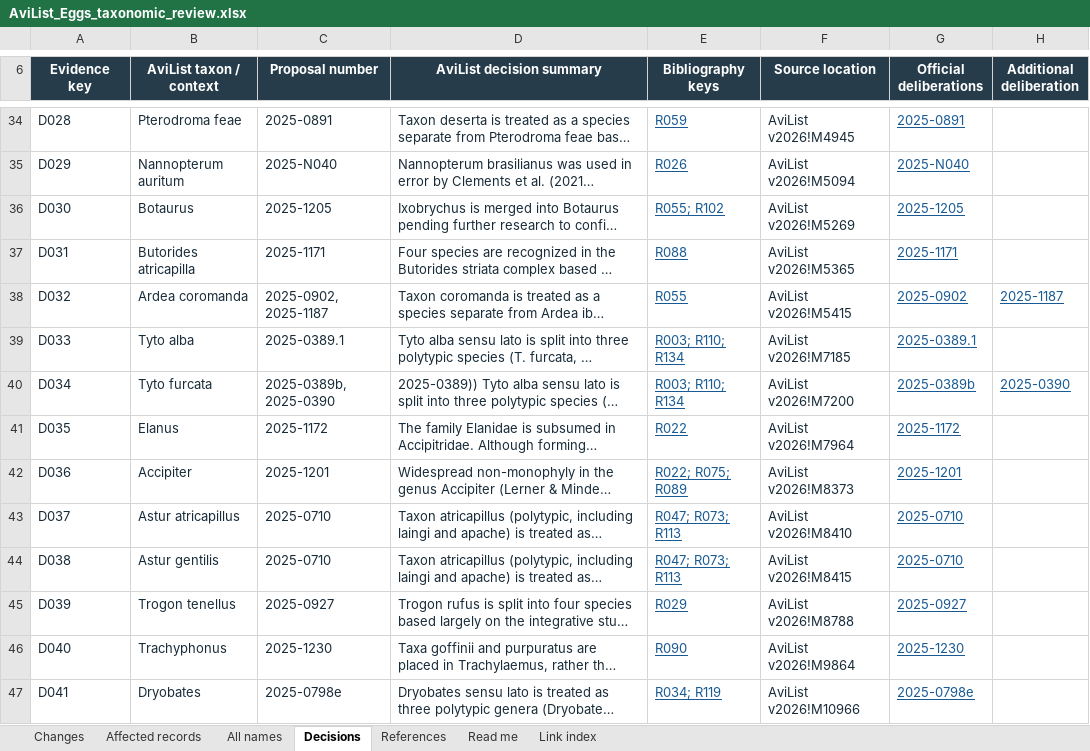
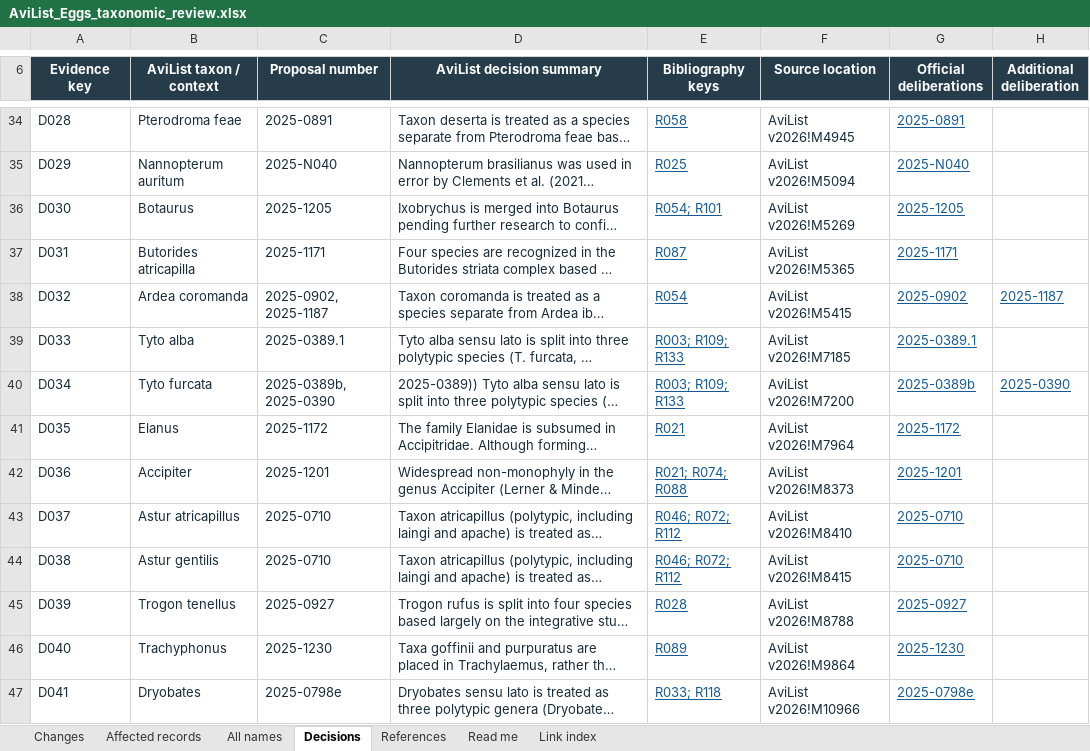
Before and after one commit to erl67/museum-collection-analysis, an Excel workbook: AviList Taxonomy Review/AviList_Eggs_taxonomic_review.xlsx, sheet Decisions, drawn as a sheet; only a part is shown, gaps mark what is left out; long unchanged cells end in …; values as stored, in another font and other column widths than the file's, no borders; table styles not drawn; the diff covers the shown part only; the diff names each change by its address in the sheet, - before the commit and + after, or states it on an @@ line.

```diff
--- a/AviList Taxonomy Review/AviList_Eggs_taxonomic_review.xlsx (sheet Decisions)
+++ b/AviList Taxonomy Review/AviList_Eggs_taxonomic_review.xlsx (sheet Decisions)
-E34 (Bibliography keys): R059
+E34 (Bibliography keys): R058
-E35 (Bibliography keys): R026
+E35 (Bibliography keys): R025
-E36 (Bibliography keys): R055; R102
+E36 (Bibliography keys): R054; R101
-E37 (Bibliography keys): R088
+E37 (Bibliography keys): R087
-E38 (Bibliography keys): R055
+E38 (Bibliography keys): R054
-E39:E40 (Bibliography keys): R003; R110; R134
+E39:E40 (Bibliography keys): R003; R109; R133
-E41 (Bibliography keys): R022
+E41 (Bibliography keys): R021
-E42 (Bibliography keys): R022; R075; R089
+E42 (Bibliography keys): R021; R074; R088
-E43:E44 (Bibliography keys): R047; R073; R113
+E43:E44 (Bibliography keys): R046; R072; R112
-E45 (Bibliography keys): R029
+E45 (Bibliography keys): R028
-E46 (Bibliography keys): R090
+E46 (Bibliography keys): R089
-E47 (Bibliography keys): R034; R119
+E47 (Bibliography keys): R033; R118
```
Also changed, not shown: 66 edited cells elsewhere in this sheet, sheet References, sheet Link index, sheet Changes, AviList Taxonomy Review/AviList_Fluids_taxonomic_review.xlsx.
